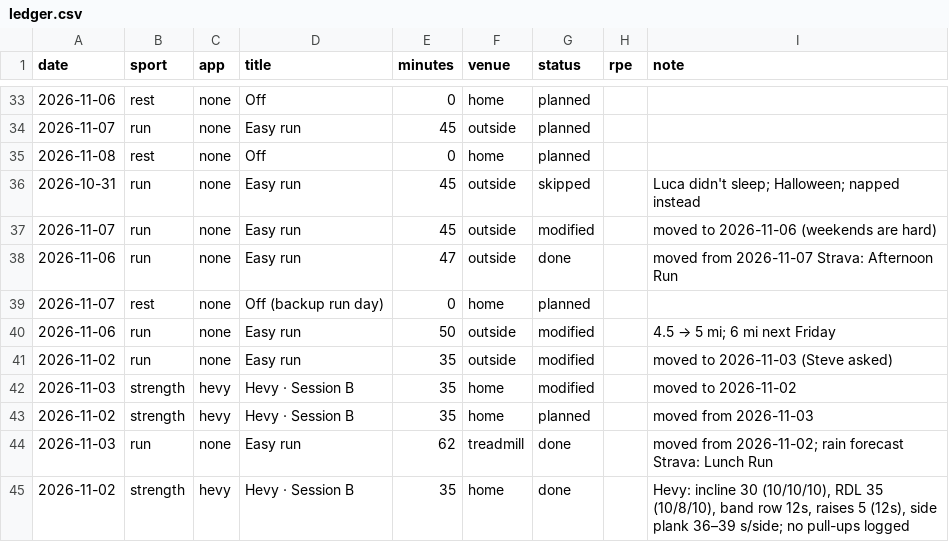
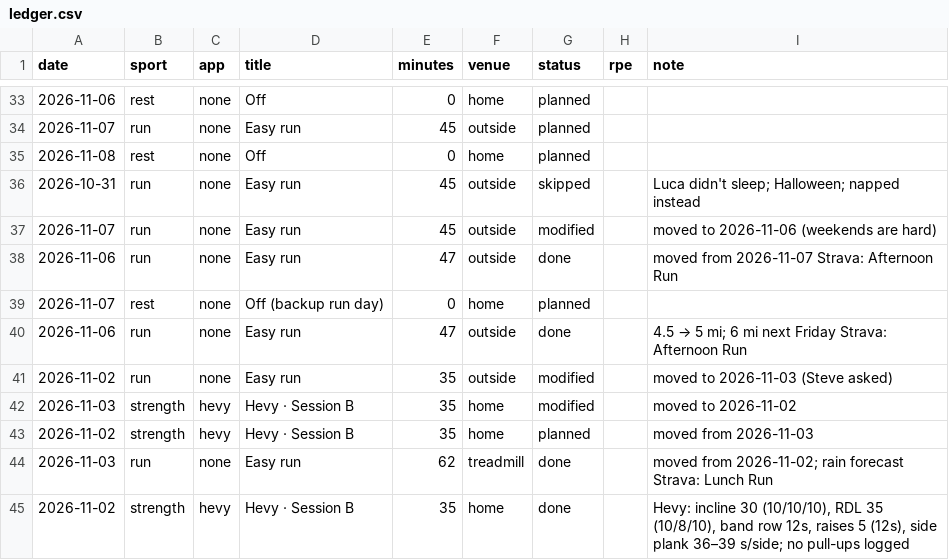
Before and after one commit to sjhansen3/workout_tracker, a CSV file: data/ledger.csv, drawn as a sheet; only a part is shown, gaps mark what is left out.

Commit message:
sunday: strava sync + site

```diff
--- a/data/ledger.csv
+++ b/data/ledger.csv
@@ -39,3 +39,3 @@ date,sport,app,title,minutes,venue,status,rpe,note
 2026-11-07,rest,none,Off (backup run day),0,home,planned,,
-2026-11-06,run,none,Easy run,50,outside,modified,,4.5 → 5 mi; 6 mi next Friday
+2026-11-06,run,none,Easy run,47,outside,done,,4.5 → 5 mi; 6 mi next Friday Strava: Afternoon Run
 2026-11-02,run,none,Easy run,35,outside,modified,,moved to 2026-11-03 (Steve asked)
```
Also changed, not shown: 2 other files.
